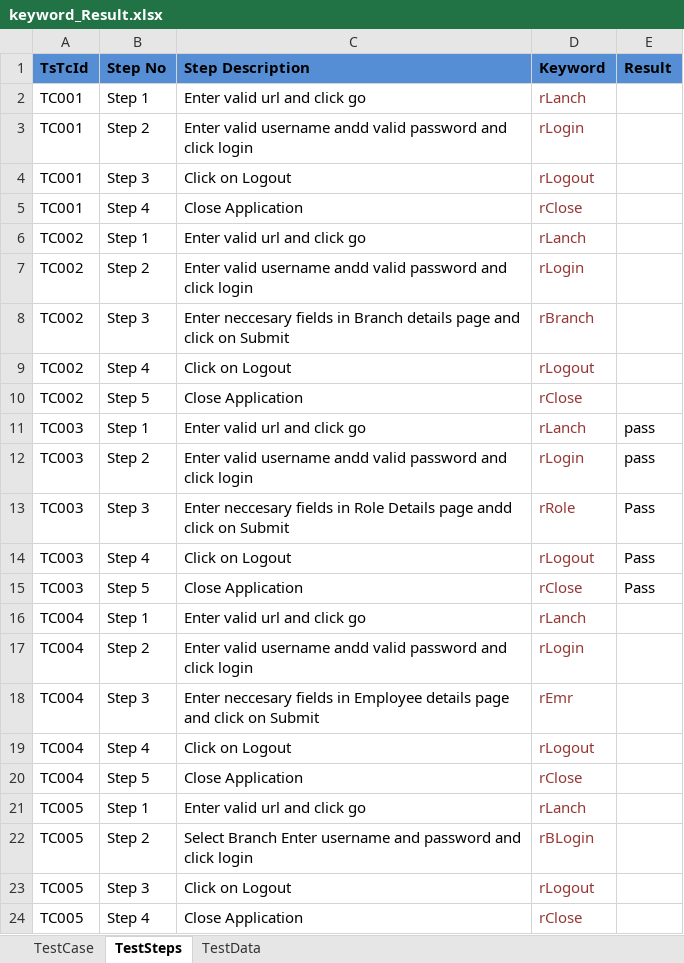
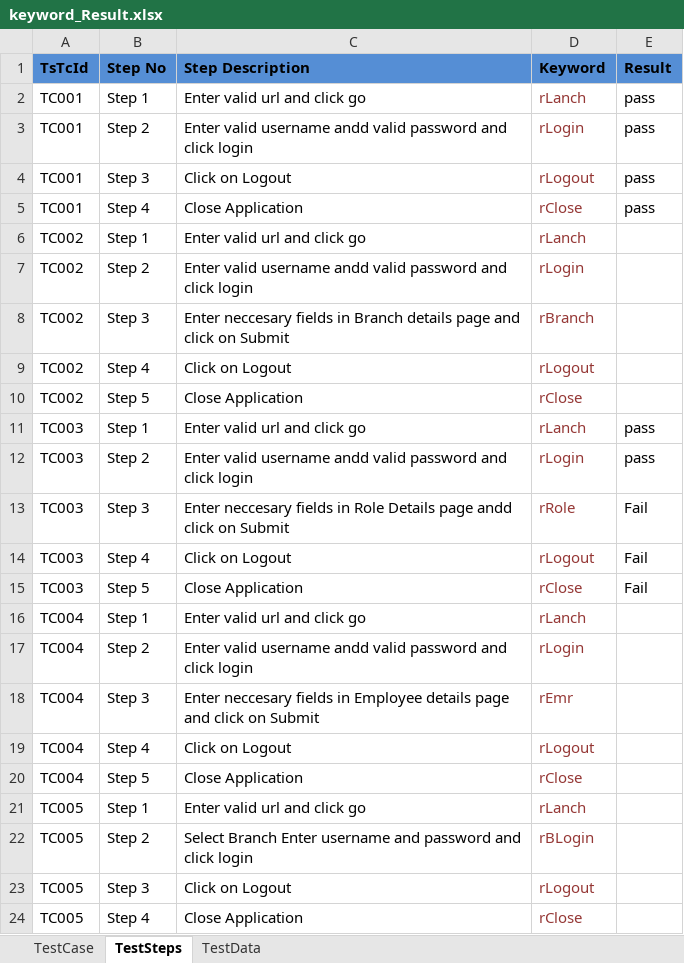
Before and after one commit to santhu1986/april, an Excel workbook: bin/com/ebank/Keyword/keyword_Result.xlsx, sheet TestSteps, drawn as a sheet; values as stored, in another font and other column widths than the file's, no borders; the diff names each change by its address in the sheet, - before the commit and + after, or states it on an @@ line.

```diff
--- a/bin/com/ebank/Keyword/keyword_Result.xlsx (sheet TestSteps)
+++ b/bin/com/ebank/Keyword/keyword_Result.xlsx (sheet TestSteps)
-E2:E5 (Result): (empty)
+E2:E5 (Result): pass
-E13:E15 (Result): Pass
+E13:E15 (Result): Fail
```
Also changed, not shown: sheet TestCase, bin/com/ebank/Keyword/keyword_data.xlsx, src/com/ebank/Keyword/keyword_Result.xlsx, 5 other files.
